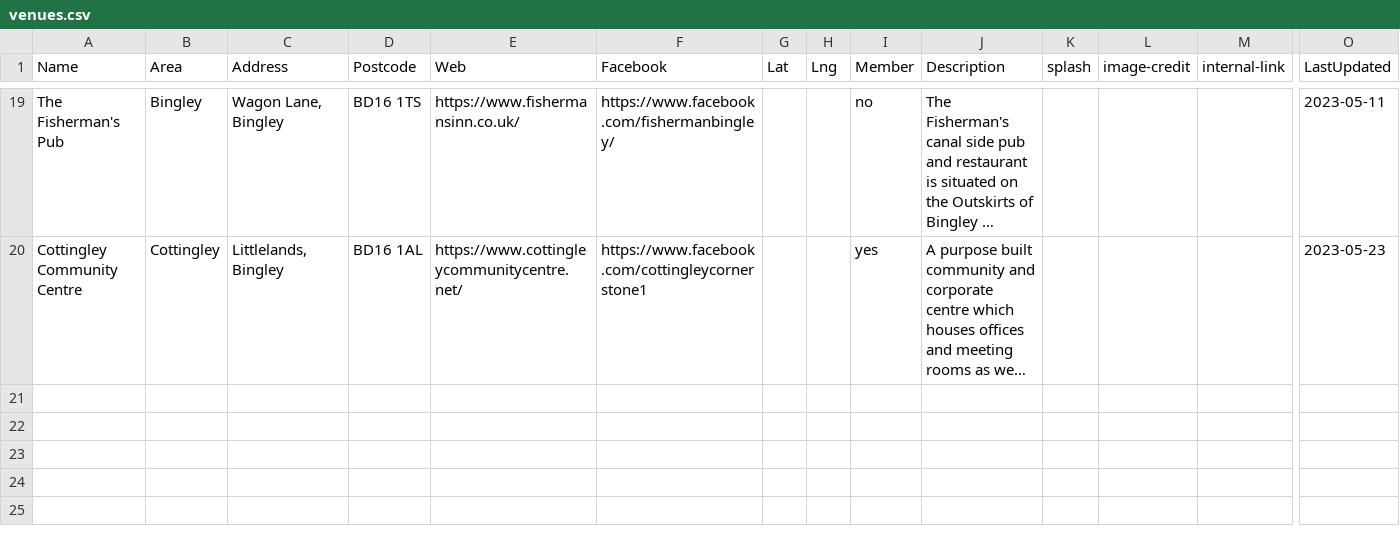
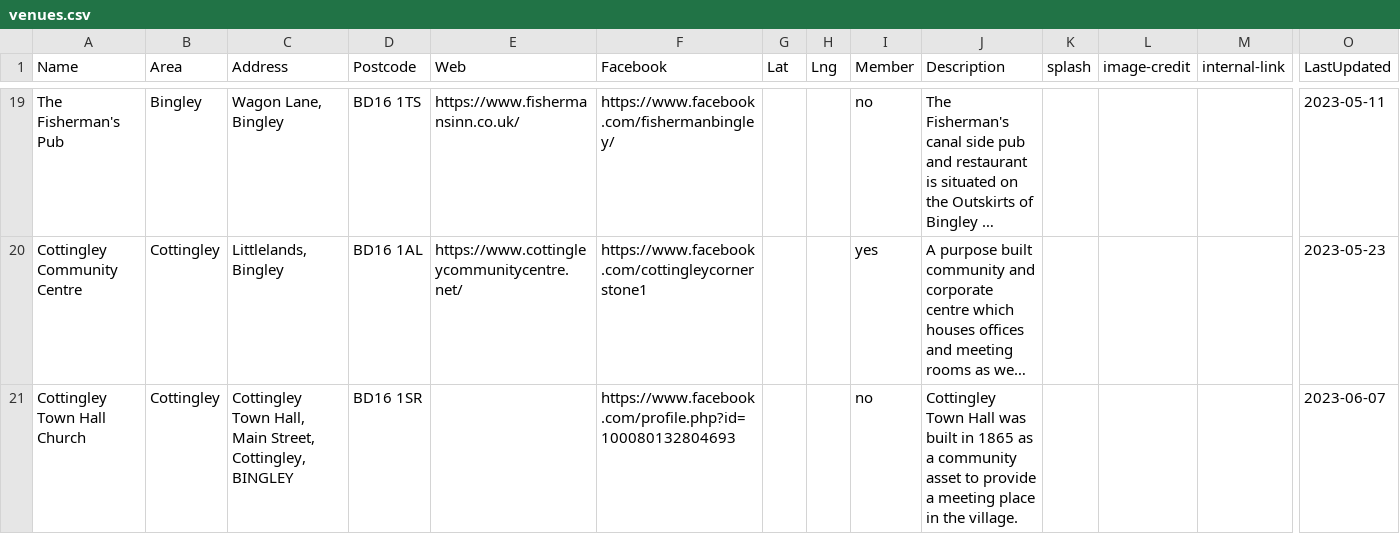
Before and after one commit to caprenter/bingley-music-town, a CSV file: _data/venues.csv, drawn as a sheet; only a part is shown, gaps mark what is left out; long unchanged cells end in …; rows hold the shown columns only; the diff names each change by its address in the sheet, - before the commit and + after, or states it on an @@ line.

```diff
--- a/_data/venues.csv
+++ b/_data/venues.csv
+row 21: Cottingley Town Hall Church | Cottingley | Cottingley Town Hall, Main Street, Cottingley, BINGLEY | BD16 1SR |  | https://www.facebook.com/profile.php?id=100080132804693 |  |  | no | Cottingley Town Hall was built in 1865 as a community asset to provide a meeting place in the village. |  |  |  | 2023-06-07
```
Also changed, not shown: _data/artists.csv, _data/events.csv, 1 other file.
